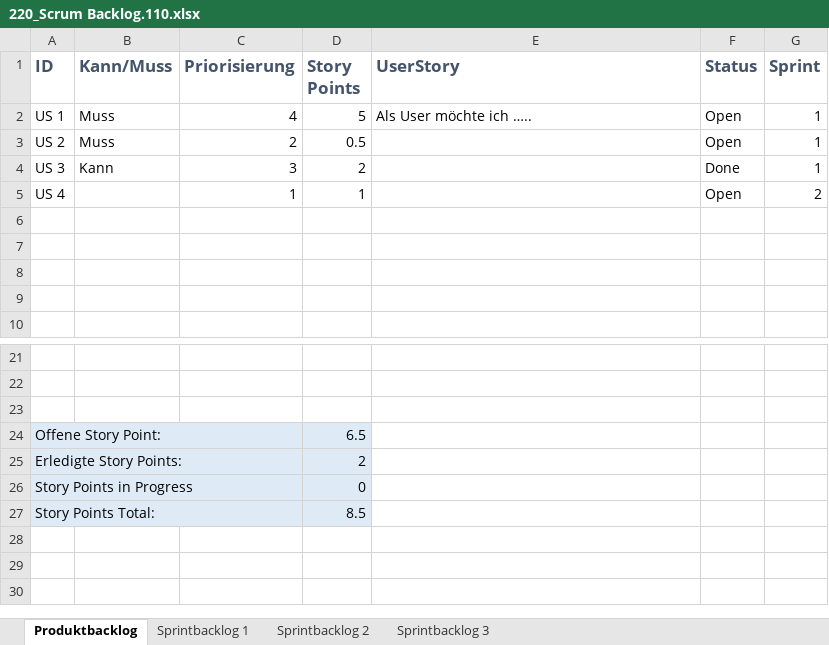
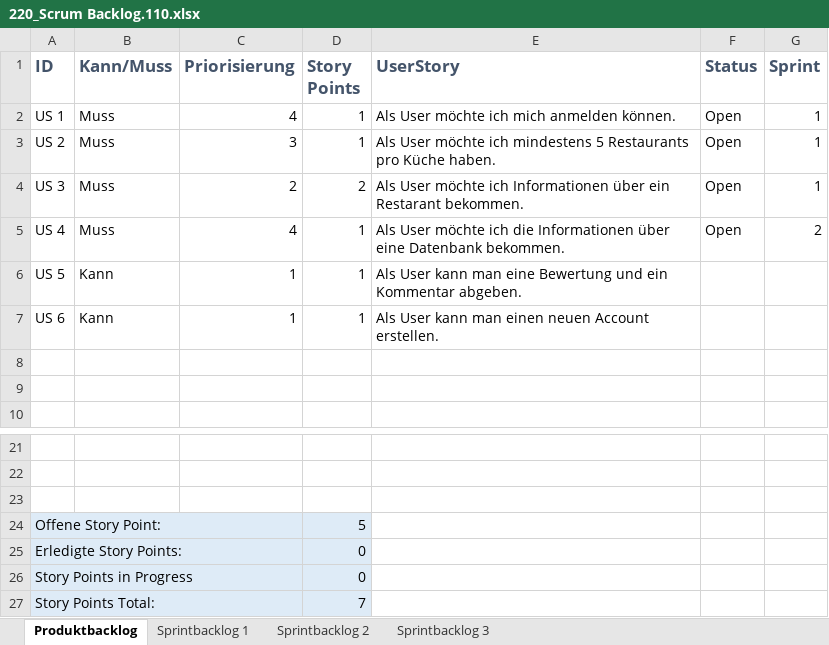
Before and after one commit to JoelRauber/Restaurants_Vallah_SJ, an Excel workbook: Restaurants_Vallah_SJ/Documentation/220_Scrum Backlog.110.xlsx, sheet Produktbacklog, drawn as a sheet; only a part is shown, gaps mark what is left out; values as stored, in another font and other column widths than the file's, no borders; charts and pictures and table styles not drawn; the diff names each change by its address in the sheet, - before the commit and + after, or states it on an @@ line.

Commit message:
User-Story erstellt

```diff
--- a/Restaurants_Vallah_SJ/Documentation/220_Scrum Backlog.110.xlsx (sheet Produktbacklog)
+++ b/Restaurants_Vallah_SJ/Documentation/220_Scrum Backlog.110.xlsx (sheet Produktbacklog)
-D2 (Story Points): 5
+D2 (Story Points): 1
-E2 (UserStory): Als User möchte ich …..
+E2 (UserStory): Als User möchte ich mich anmelden können.
-C3 (Priorisierung): 2
+C3 (Priorisierung): 3
-D3 (Story Points): 0.5
+D3 (Story Points): 1
-E3 (UserStory): (empty)
+E3 (UserStory): Als User möchte ich mindestens 5 Restaurants pro Küche haben.
-B4 (Kann/Muss): Kann
+B4 (Kann/Muss): Muss
-C4 (Priorisierung): 3
+C4 (Priorisierung): 2
-E4 (UserStory): (empty)
+E4 (UserStory): Als User möchte ich Informationen über ein Restarant bekommen.
-F4 (Status): Done
+F4 (Status): Open
-B5 (Kann/Muss): (empty)
+B5 (Kann/Muss): Muss
-C5 (Priorisierung): 1
+C5 (Priorisierung): 4
-E5 (UserStory): (empty)
+E5 (UserStory): Als User möchte ich die Informationen über eine Datenbank bekommen.
-row 6: (empty)
+row 6: US 5 | Kann | 1 | 1 | Als User kann man eine Bewertung und ein Kommentar abgeben.
-row 7: (empty)
+row 7: US 6 | Kann | 1 | 1 | Als User kann man einen neuen Account erstellen.
-D24 (Story Points): 6.5
+D24 (Story Points): 5
-D25 (Story Points): 2
+D25 (Story Points): 0
-D27 (Story Points): 8.5
+D27 (Story Points): 7
```
Also changed, not shown: charts or pictures.
